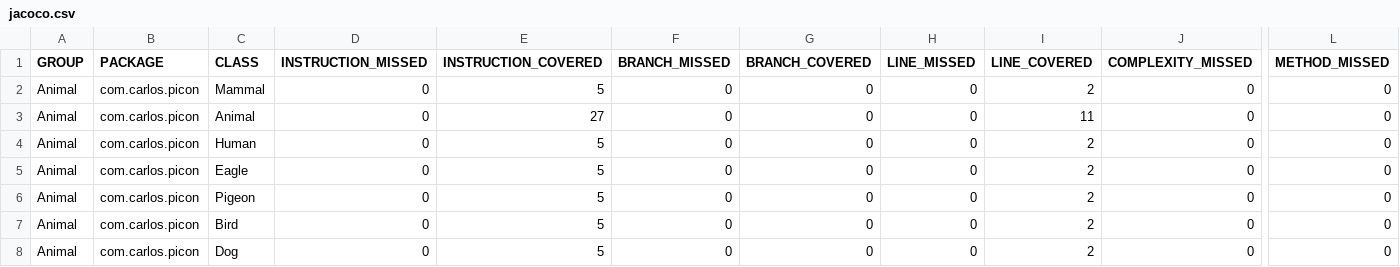
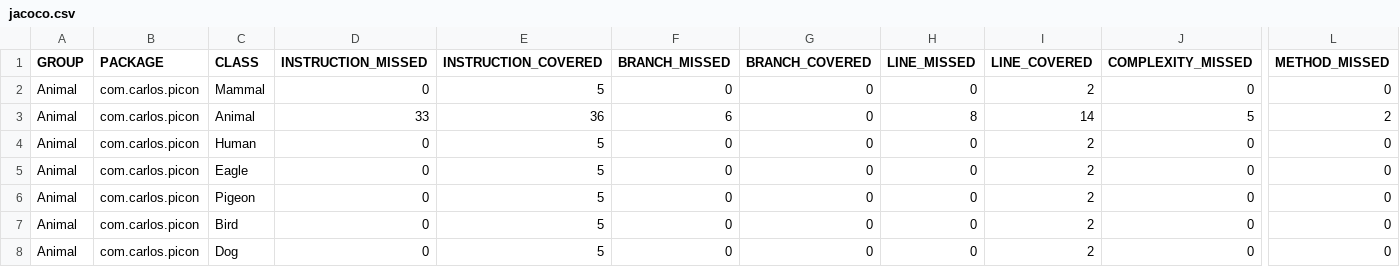
Before and after one commit to cpiconsoftwareinstitute/Animal_class, a CSV file: target/site/jacoco/jacoco.csv, drawn as a sheet; only a part is shown, gaps mark what is left out; the diff names each change by its address in the sheet, - before the commit and + after, or states it on an @@ line.

```diff
--- a/target/site/jacoco/jacoco.csv
+++ b/target/site/jacoco/jacoco.csv
-D3 (INSTRUCTION_MISSED): 0
+D3 (INSTRUCTION_MISSED): 33
-E3 (INSTRUCTION_COVERED): 27
+E3 (INSTRUCTION_COVERED): 36
-F3 (BRANCH_MISSED): 0
+F3 (BRANCH_MISSED): 6
-H3 (LINE_MISSED): 0
+H3 (LINE_MISSED): 8
-I3 (LINE_COVERED): 11
+I3 (LINE_COVERED): 14
-J3 (COMPLEXITY_MISSED): 0
+J3 (COMPLEXITY_MISSED): 5
-L3 (METHOD_MISSED): 0
+L3 (METHOD_MISSED): 2
```
Also changed, not shown: 34 other files.
